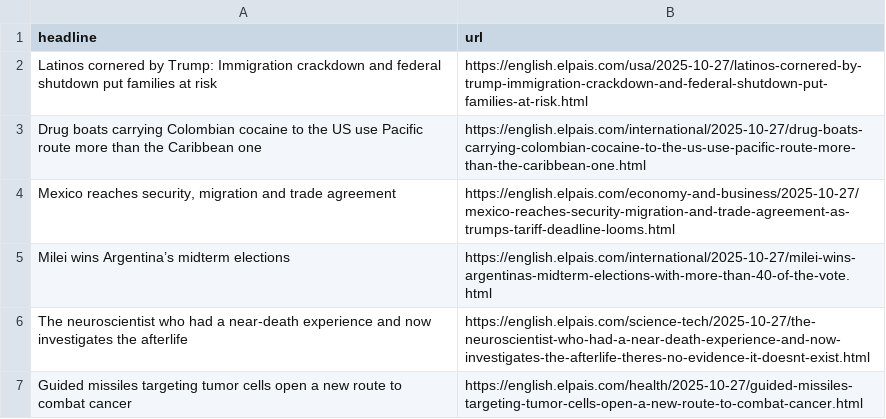
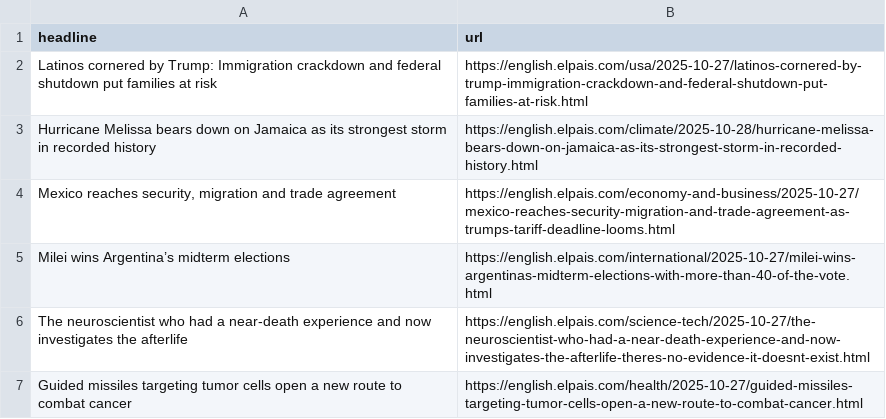
Before and after one commit to LisaMEckardt/el-pais-autoscraper, a CSV file: headlines.csv, drawn as a sheet; only a part is shown.

```diff
--- a/headlines.csv
+++ b/headlines.csv
@@ -2,3 +2,3 @@ headline,url
 Latinos cornered by Trump: Immigration crackdown and federal shutdown put families at risk ,https://english.elpais.com/usa/2025-10-27/latinos-cornered-by-trump-immigration-crackdown-and-federal-shutdown-put-families-at-risk.html
-Drug boats carrying Colombian cocaine to the US use Pacific route more than the Caribbean one,https://english.elpais.com/international/2025-10-27/drug-boats-carrying-colombian-cocaine-to-the-us-use-pacific-route-more-than-the-caribbean-one.html
+Hurricane Melissa bears down on Jamaica as its strongest storm in recorded history ,https://english.elpais.com/climate/2025-10-28/hurricane-melissa-bears-down-on-jamaica-as-its-strongest-storm-in-recorded-history.html
 "Mexico reaches security, migration and trade agreement",https://english.elpais.com/economy-and-business/2025-10-27/mexico-reaches-security-migration-and-trade-agreement-as-trumps-tariff-deadline-looms.html
```
